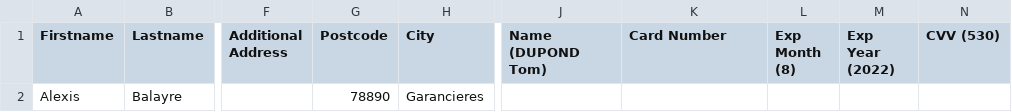
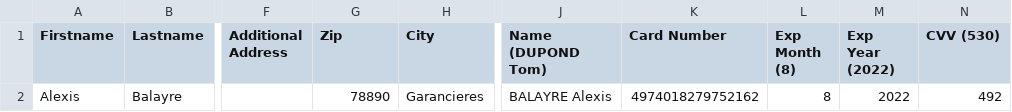
Before and after one commit to AlexisBal/Projet_Bot, a CSV file: Bot_Zalando_3.0/Data/Profiles/Profile1.csv, drawn as a sheet; only a part is shown, gaps mark what is left out; the diff names each change by its address in the sheet, - before the commit and + after, or states it on an @@ line.

```diff
--- a/Bot_Zalando_3.0/Data/Profiles/Profile1.csv
+++ b/Bot_Zalando_3.0/Data/Profiles/Profile1.csv
-G1: Postcode
+G1: Zip
-J2 (Name (DUPOND Tom)): (empty)
+J2 (Name (DUPOND Tom)): BALAYRE Alexis
-K2 (Card Number): (empty)
+K2 (Card Number): 4974018279752162
-L2 (Exp Month (8)): (empty)
+L2 (Exp Month (8)): 8
-M2 (Exp Year (2022)): (empty)
+M2 (Exp Year (2022)): 2022
-N2 (CVV (530)): (empty)
+N2 (CVV (530)): 492
```
Also changed, not shown: 6 other files.
